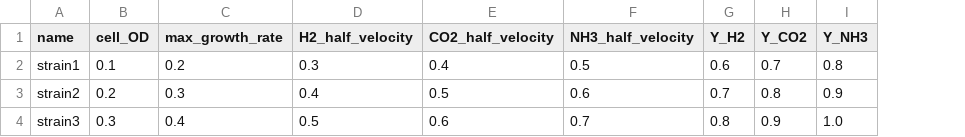
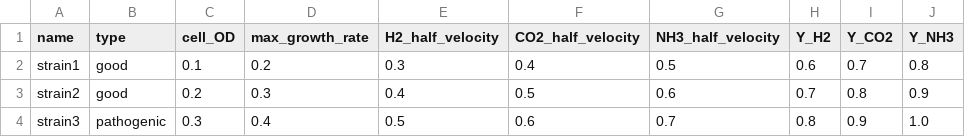
Before and after one commit to Amybo-org/Sim1, a CSV file: data/strains_data.csv, drawn as a sheet; the diff names each change by its address in the sheet, - before the commit and + after, or states it on an @@ line.

Commit message:
Add strain type

```diff
--- a/data/strains_data.csv
+++ b/data/strains_data.csv
+column B (type), rows 2-4: good | good | pathogenic
```
